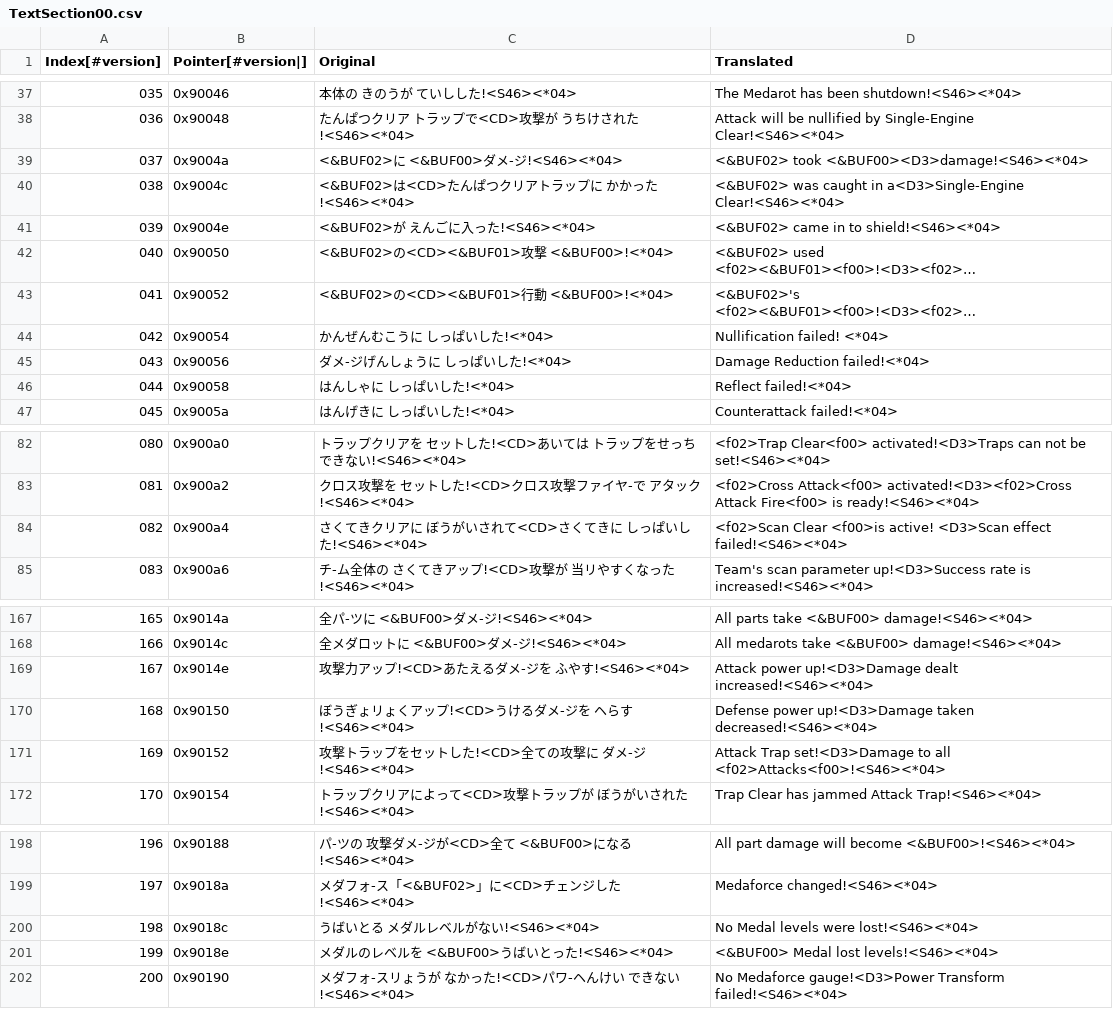
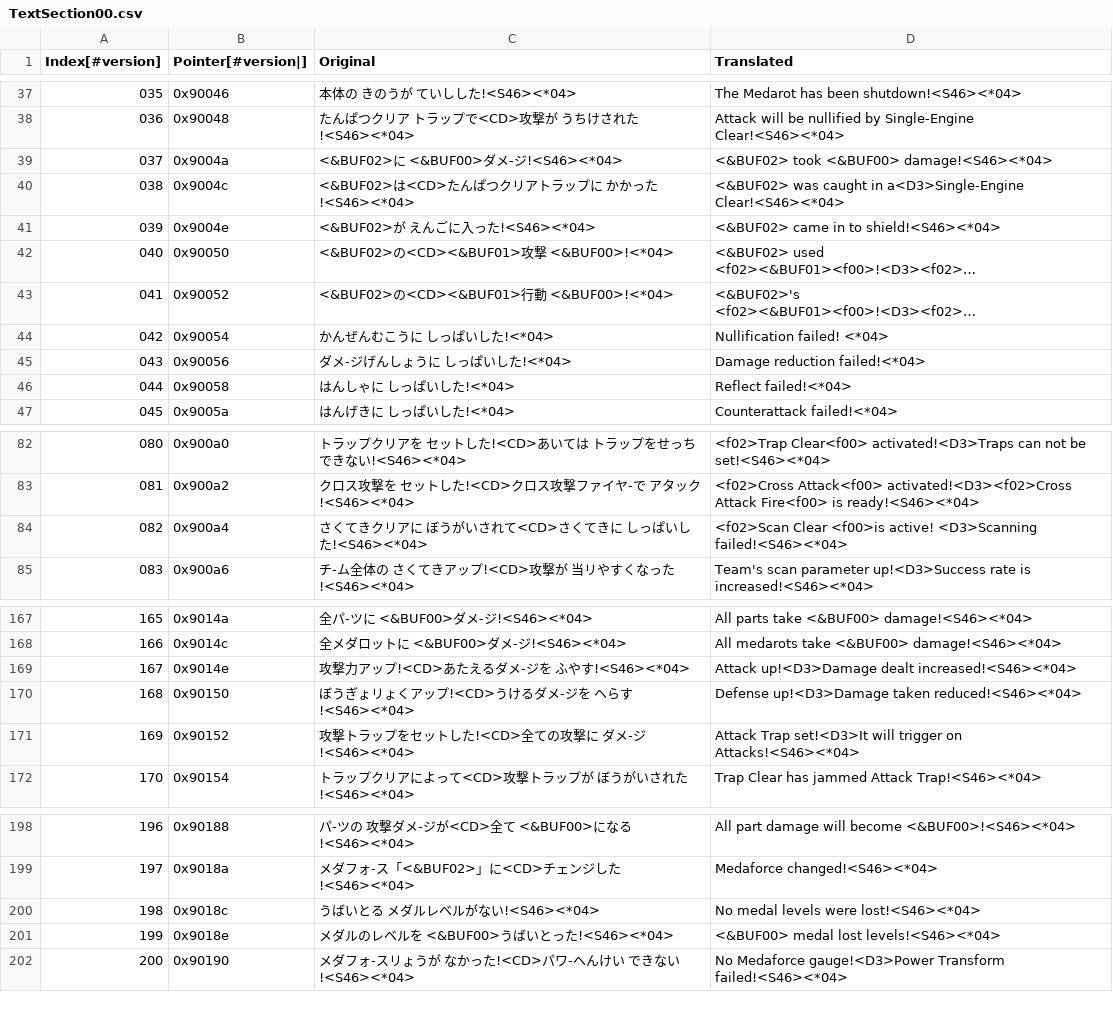
Before and after one commit to Medabots/medarot3, a CSV file: text/dialog/TextSection00.csv, drawn as a sheet; only a part is shown, gaps mark what is left out; long unchanged cells end in …; the diff covers the shown part only.

Commit message:
Nightly text update - 20230402

```diff
--- a/text/dialog/TextSection00.csv
+++ b/text/dialog/TextSection00.csv
@@ -38,3 +38,3 @@
 036,0x90048,たんぱつクリア トラップで<CD>攻撃が うちけされた!<S46><*04>,Attack will be nullified by Single-Engine Clear!<S46><*04>
-037,0x9004a,<&BUF02>に <&BUF00>ダメ-ジ!<S46><*04>,<&BUF02> took <&BUF00><D3>damage!<S46><*04>
+037,0x9004a,<&BUF02>に <&BUF00>ダメ-ジ!<S46><*04>,<&BUF02> took <&BUF00> damage!<S46><*04>
 038,0x9004c,<&BUF02>は<CD>たんぱつクリアトラップに かかった!<S46><*04>,<&BUF02> was caught in a<D3>Single-Engine Clear!<S46><*04>
@@ -44,3 +44,3 @@
 042,0x90054,かんぜんむこうに しっぱいした!<*04>,Nullification failed! <*04>
-043,0x90056,ダメ-ジげんしょうに しっぱいした!<*04>,Damage Reduction failed!<*04>
+043,0x90056,ダメ-ジげんしょうに しっぱいした!<*04>,Damage reduction failed!<*04>
 044,0x90058,はんしゃに しっぱいした!<*04>,Reflect failed!<*04>
@@ -83,3 +83,3 @@
 081,0x900a2,クロス攻撃を セットした!<CD>クロス攻撃ファイヤ-で アタック!<S46><*04>,<f02>Cross Attack<f00> activated!<D3><f02>Cross Attack Fire<f00> is ready!<S46><*04>
-082,0x900a4,さくてきクリアに ぼうがいされて<CD>さくてきに しっぱいした!<S46><*04>,<f02>Scan Clear <f00>is active! <D3>Scan effect failed!<S46><*04>
+082,0x900a4,さくてきクリアに ぼうがいされて<CD>さくてきに しっぱいした!<S46><*04>,<f02>Scan Clear <f00>is active! <D3>Scanning failed!<S46><*04>
 083,0x900a6,チ-ム全体の さくてきアップ!<CD>攻撃が 当リやすくなった!<S46><*04>,Team's scan parameter up!<D3>Success rate is increased!<S46><*04>
@@ -168,5 +168,5 @@
 166,0x9014c,全メダロットに <&BUF00>ダメ-ジ!<S46><*04>,All medarots take <&BUF00> damage!<S46><*04>
-167,0x9014e,攻撃力アップ!<CD>あたえるダメ-ジを ふやす!<S46><*04>,Attack power up!<D3>Damage dealt increased!<S46><*04>
-168,0x90150,ぼうぎょリょくアップ!<CD>うけるダメ-ジを ヘらす!<S46><*04>,Defense power up!<D3>Damage taken decreased!<S46><*04>
-169,0x90152,攻撃トラップをセットした!<CD>全ての攻撃に ダメ-ジ!<S46><*04>,Attack Trap set!<D3>Damage to all <f02>Attacks<f00>!<S46><*04>
+167,0x9014e,攻撃力アップ!<CD>あたえるダメ-ジを ふやす!<S46><*04>,Attack up!<D3>Damage dealt increased!<S46><*04>
+168,0x90150,ぼうぎょリょくアップ!<CD>うけるダメ-ジを ヘらす!<S46><*04>,Defense up!<D3>Damage taken reduced!<S46><*04>
+169,0x90152,攻撃トラップをセットした!<CD>全ての攻撃に ダメ-ジ!<S46><*04>,Attack Trap set!<D3>It will trigger on Attacks!<S46><*04>
 170,0x90154,トラップクリアによって<CD>攻撃トラップが ぼうがいされた!<S46><*04>,Trap Clear has jammed Attack Trap!<S46><*04>
@@ -199,4 +199,4 @@
 197,0x9018a,メダフォ-ス「<&BUF02>」に<CD>チェンジした!<S46><*04>,Medaforce changed!<S46><*04>
-198,0x9018c,うばいとる メダルレベルがない!<S46><*04>,No Medal levels were lost!<S46><*04>
-199,0x9018e,メダルのレベルを <&BUF00>うばいとった!<S46><*04>,<&BUF00> Medal lost levels!<S46><*04>
+198,0x9018c,うばいとる メダルレベルがない!<S46><*04>,No medal levels were lost!<S46><*04>
+199,0x9018e,メダルのレベルを <&BUF00>うばいとった!<S46><*04>,<&BUF00> medal lost levels!<S46><*04>
 200,0x90190,メダフォ-スリょうが なかった!<CD>パワ-ヘんけい できない!<S46><*04>,No Medaforce gauge!<D3>Power Transform failed!<S46><*04>
```
Also changed, not shown: 2 edited cells elsewhere in this file, text/dialog/TextSection01.csv, text/dialog/TextSection02.csv, 4 other files.
